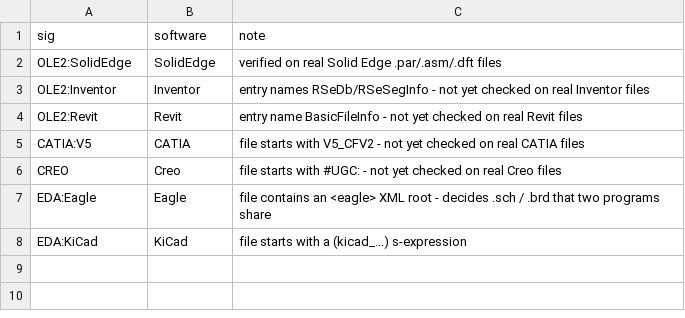
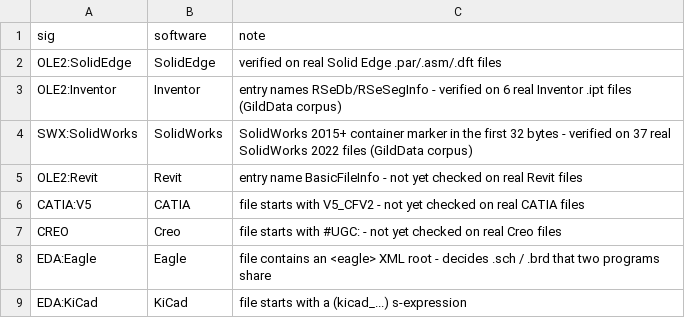
Before and after one commit to Gilddata-Labs/design-profiler, a CSV file: claude-skill/profile-compile/scripts/mapping/signature_software.csv, drawn as a sheet.

```diff
--- a/claude-skill/profile-compile/scripts/mapping/signature_software.csv
+++ b/claude-skill/profile-compile/scripts/mapping/signature_software.csv
@@ -2,3 +2,4 @@ sig,software,note
 OLE2:SolidEdge,SolidEdge,verified on real Solid Edge .par/.asm/.dft files
-OLE2:Inventor,Inventor,entry names RSeDb/RSeSegInfo - not yet checked on real Inventor files
+OLE2:Inventor,Inventor,entry names RSeDb/RSeSegInfo - verified on 6 real Inventor .ipt files (GildData corpus)
+SWX:SolidWorks,SolidWorks,SolidWorks 2015+ container marker in the first 32 bytes - verified on 37 real SolidWorks 2022 files (GildData corpus)
 OLE2:Revit,Revit,entry name BasicFileInfo - not yet checked on real Revit files
```
Also changed, not shown: claude-skill/profile-compile/scripts/mapping/eda_roles.csv, claude-skill/profile-compile/scripts/mapping/extensions.csv, 13 other files.
